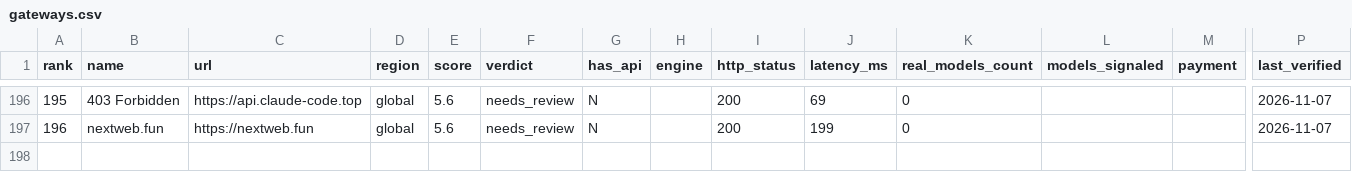
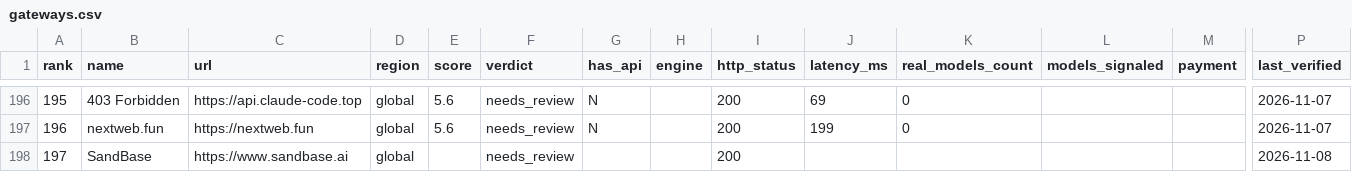
Before and after one commit to Claws-ZH/awesome-ai-api, a CSV file: docs/gateways.csv, drawn as a sheet; only a part is shown, gaps mark what is left out; rows hold the shown columns only; the diff names each change by its address in the sheet, - before the commit and + after, or states it on an @@ line.

```diff
--- a/docs/gateways.csv
+++ b/docs/gateways.csv
+row 198: 197 | SandBase | https://www.sandbase.ai | global |  | needs_review |  |  | 200 |  |  |  |  | 2026-11-08
```
Also changed, not shown: 10 other files.
